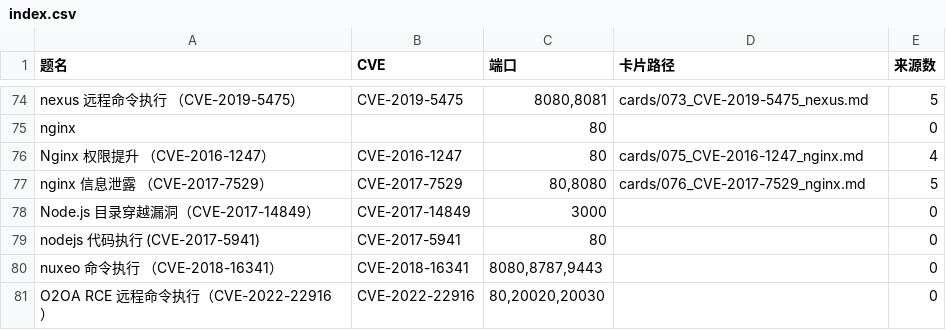
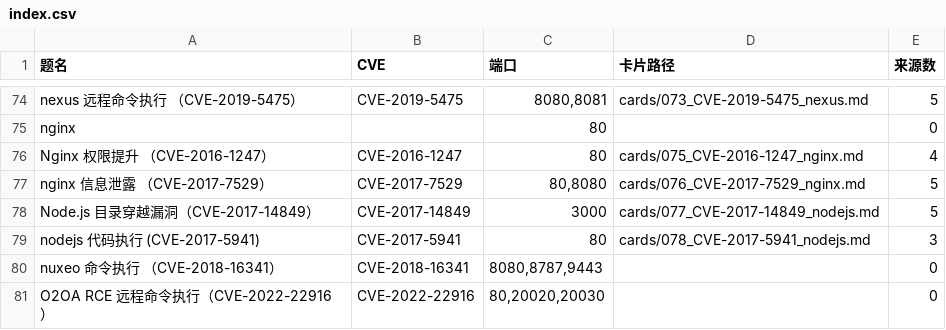
Before and after one commit to 4evour/ctfbachang, a CSV file: index.csv, drawn as a sheet; only a part is shown, gaps mark what is left out.

```diff
--- a/index.csv
+++ b/index.csv
@@ -77,4 +77,4 @@ Nginx 权限提升 （CVE-2016-1247）,CVE-2016-1247,80,cards/075_CVE-2016-1247_
 nginx 信息泄露 （CVE-2017-7529）,CVE-2017-7529,"80,8080",cards/076_CVE-2017-7529_nginx.md,5
-Node.js 目录穿越漏洞（CVE-2017-14849）,CVE-2017-14849,3000,,0
-nodejs 代码执行 (CVE-2017-5941),CVE-2017-5941,80,,0
+Node.js 目录穿越漏洞（CVE-2017-14849）,CVE-2017-14849,3000,cards/077_CVE-2017-14849_nodejs.md,5
+nodejs 代码执行 (CVE-2017-5941),CVE-2017-5941,80,cards/078_CVE-2017-5941_nodejs.md,3
 nuxeo 命令执行 （CVE-2018-16341）,CVE-2018-16341,"8080,8787,9443",,0
```
Also changed, not shown: batches/progress.csv, 5 other files.
